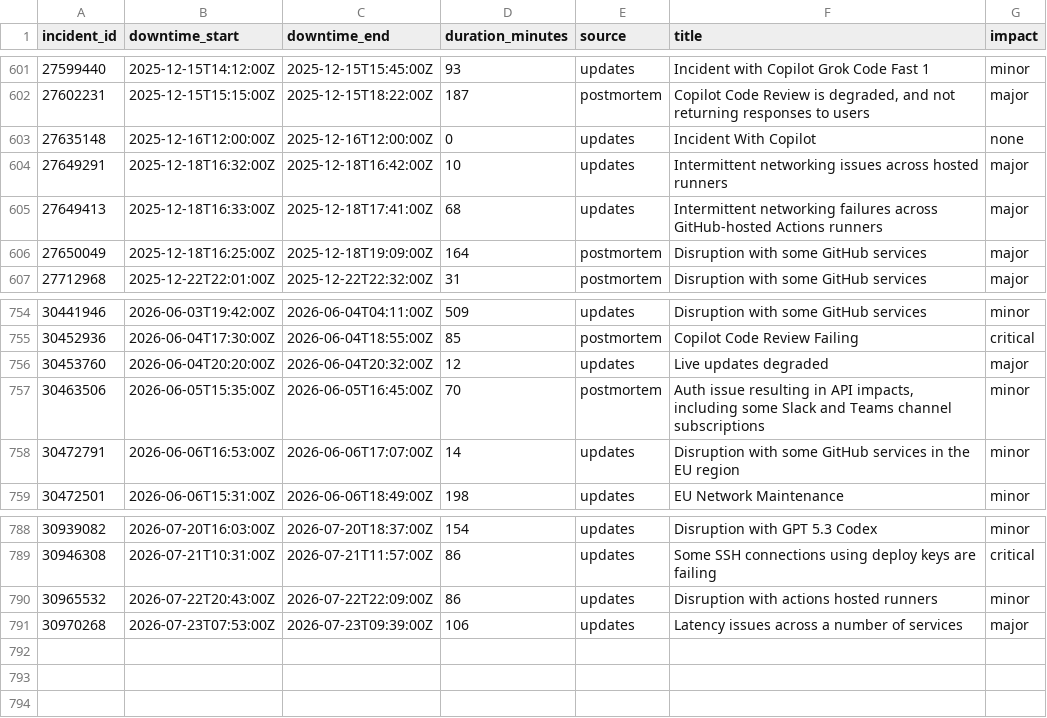
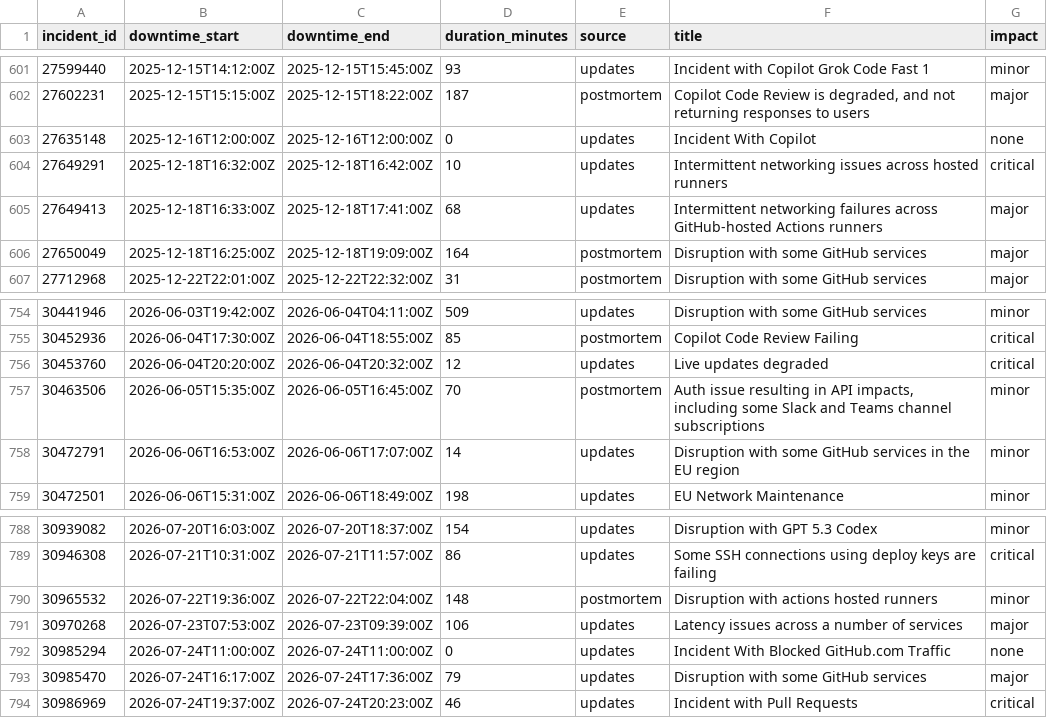
Before and after one commit to mrshu/github-statuses, a CSV file: parsed/downtime_windows.csv, drawn as a sheet; only a part is shown, gaps mark what is left out.

```diff
--- a/parsed/downtime_windows.csv
+++ b/parsed/downtime_windows.csv
@@ -603,3 +603,3 @@ incident_id,downtime_start,downtime_end,duration_minutes,source,title,impact
 27635148,2025-12-16T12:00:00Z,2025-12-16T12:00:00Z,0,updates,Incident With Copilot,none
-27649291,2025-12-18T16:32:00Z,2025-12-18T16:42:00Z,10,updates,Intermittent networking issues across hosted runners,major
+27649291,2025-12-18T16:32:00Z,2025-12-18T16:42:00Z,10,updates,Intermittent networking issues across hosted runners,critical
 27649413,2025-12-18T16:33:00Z,2025-12-18T17:41:00Z,68,updates,Intermittent networking failures across GitHub-hosted Actions runners,major
@@ -755,3 +755,3 @@ incident_id,downtime_start,downtime_end,duration_minutes,source,title,impact
 30452936,2026-06-04T17:30:00Z,2026-06-04T18:55:00Z,85,postmortem,Copilot Code Review Failing,critical
-30453760,2026-06-04T20:20:00Z,2026-06-04T20:32:00Z,12,updates,Live updates degraded,major
+30453760,2026-06-04T20:20:00Z,2026-06-04T20:32:00Z,12,updates,Live updates degraded,critical
 30463506,2026-06-05T15:35:00Z,2026-06-05T16:45:00Z,70,postmortem,"Auth issue resulting in API impacts, including some Slack and Teams channel subscriptions",minor
@@ -789,3 +789,6 @@ incident_id,downtime_start,downtime_end,duration_minutes,source,title,impact
 30946308,2026-07-21T10:31:00Z,2026-07-21T11:57:00Z,86,updates,Some SSH connections using deploy keys are failing,critical
-30965532,2026-07-22T20:43:00Z,2026-07-22T22:09:00Z,86,updates,Disruption with actions hosted runners,minor
+30965532,2026-07-22T19:36:00Z,2026-07-22T22:04:00Z,148,postmortem,Disruption with actions hosted runners,minor
 30970268,2026-07-23T07:53:00Z,2026-07-23T09:39:00Z,106,updates,Latency issues across a number of services,major
+30985294,2026-07-24T11:00:00Z,2026-07-24T11:00:00Z,0,updates,Incident With Blocked GitHub.com Traffic,none
+30985470,2026-07-24T16:17:00Z,2026-07-24T17:36:00Z,79,updates,Disruption with some GitHub services,major
+30986969,2026-07-24T19:37:00Z,2026-07-24T20:23:00Z,46,updates,Incident with Pull Requests,critical
```
Also changed, not shown: parsed/segments.csv, 1 other file.
